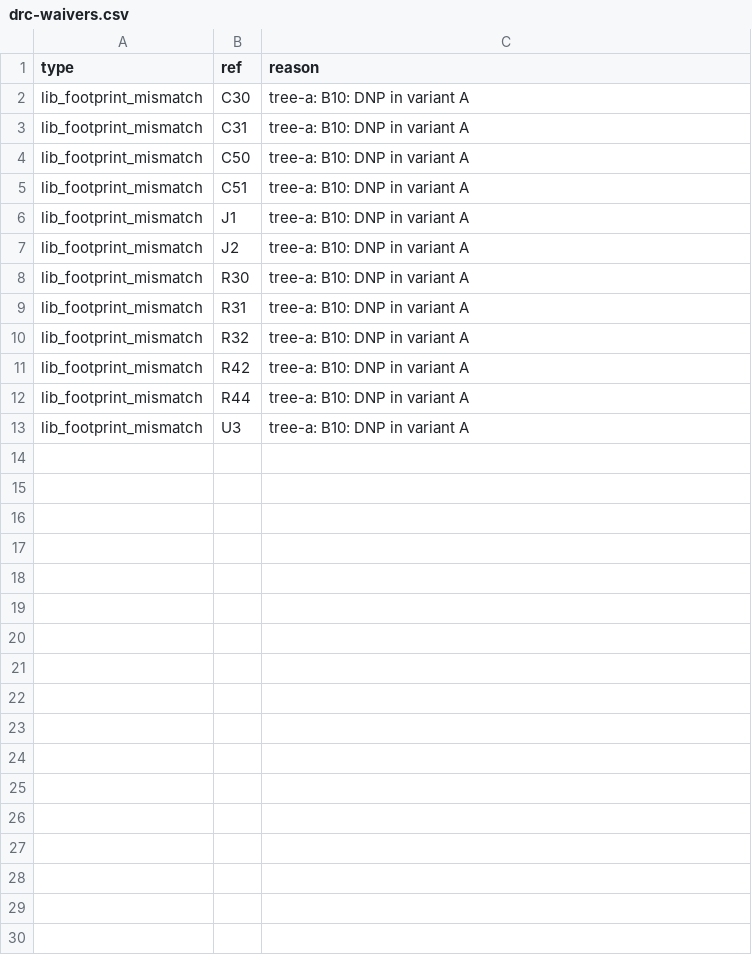
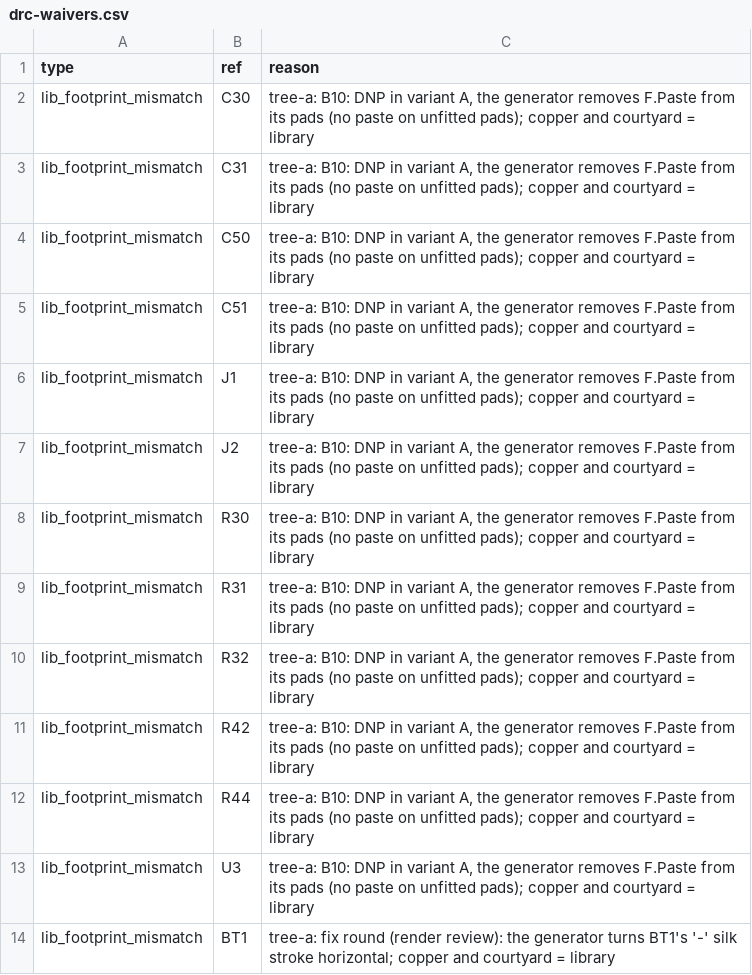
Before and after one commit to tobiwan88/Christmas-Ornament, a CSV file: hardware/panel/drc-waivers.csv, drawn as a sheet.

```diff
--- a/hardware/panel/drc-waivers.csv
+++ b/hardware/panel/drc-waivers.csv
@@ -1,13 +1,14 @@
 type,ref,reason
-lib_footprint_mismatch,C30,tree-a: B10: DNP in variant A
-lib_footprint_mismatch,C31,tree-a: B10: DNP in variant A
-lib_footprint_mismatch,C50,tree-a: B10: DNP in variant A
-lib_footprint_mismatch,C51,tree-a: B10: DNP in variant A
-lib_footprint_mismatch,J1,tree-a: B10: DNP in variant A
-lib_footprint_mismatch,J2,tree-a: B10: DNP in variant A
-lib_footprint_mismatch,R30,tree-a: B10: DNP in variant A
-lib_footprint_mismatch,R31,tree-a: B10: DNP in variant A
-lib_footprint_mismatch,R32,tree-a: B10: DNP in variant A
-lib_footprint_mismatch,R42,tree-a: B10: DNP in variant A
-lib_footprint_mismatch,R44,tree-a: B10: DNP in variant A
-lib_footprint_mismatch,U3,tree-a: B10: DNP in variant A
+lib_footprint_mismatch,C30,"tree-a: B10: DNP in variant A, the generator removes F.Paste from its pads (no paste on unfitted pads); copper and courtyard = library"
+lib_footprint_mismatch,C31,"tree-a: B10: DNP in variant A, the generator removes F.Paste from its pads (no paste on unfitted pads); copper and courtyard = library"
+lib_footprint_mismatch,C50,"tree-a: B10: DNP in variant A, the generator removes F.Paste from its pads (no paste on unfitted pads); copper and courtyard = library"
+lib_footprint_mismatch,C51,"tree-a: B10: DNP in variant A, the generator removes F.Paste from its pads (no paste on unfitted pads); copper and courtyard = library"
+lib_footprint_mismatch,J1,"tree-a: B10: DNP in variant A, the generator removes F.Paste from its pads (no paste on unfitted pads); copper and courtyard = library"
+lib_footprint_mismatch,J2,"tree-a: B10: DNP in variant A, the generator removes F.Paste from its pads (no paste on unfitted pads); copper and courtyard = library"
+lib_footprint_mismatch,R30,"tree-a: B10: DNP in variant A, the generator removes F.Paste from its pads (no paste on unfitted pads); copper and courtyard = library"
+lib_footprint_mismatch,R31,"tree-a: B10: DNP in variant A, the generator removes F.Paste from its pads (no paste on unfitted pads); copper and courtyard = library"
+lib_footprint_mismatch,R32,"tree-a: B10: DNP in variant A, the generator removes F.Paste from its pads (no paste on unfitted pads); copper and courtyard = library"
+lib_footprint_mismatch,R42,"tree-a: B10: DNP in variant A, the generator removes F.Paste from its pads (no paste on unfitted pads); copper and courtyard = library"
+lib_footprint_mismatch,R44,"tree-a: B10: DNP in variant A, the generator removes F.Paste from its pads (no paste on unfitted pads); copper and courtyard = library"
+lib_footprint_mismatch,U3,"tree-a: B10: DNP in variant A, the generator removes F.Paste from its pads (no paste on unfitted pads); copper and courtyard = library"
+lib_footprint_mismatch,BT1,tree-a: fix round (render review): the generator turns BT1's '-' silk stroke horizontal; copper and courtyard = library
```
Also changed, not shown: 6 other files.
